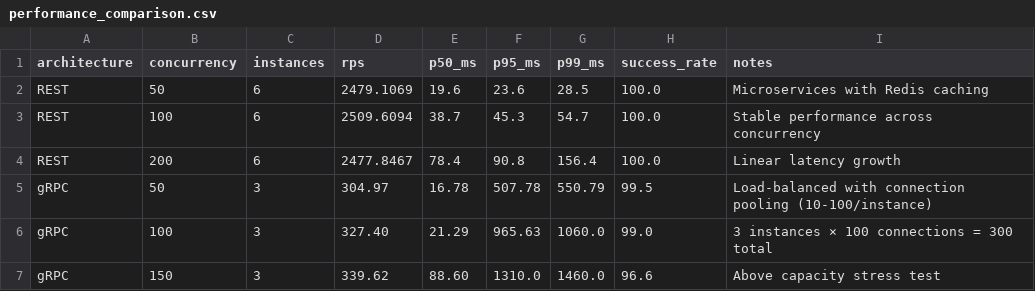
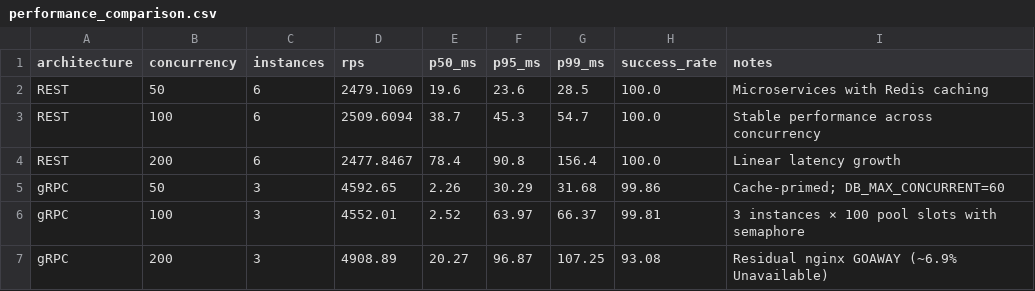
Before and after one commit to heatheart3/dlsms, a CSV file: bench/performance_comparison.csv, drawn as a sheet.

```diff
--- a/bench/performance_comparison.csv
+++ b/bench/performance_comparison.csv
@@ -4,4 +4,4 @@ REST,100,6,2509.6094,38.7,45.3,54.7,100.0,Stable performance across concurrency
 REST,200,6,2477.8467,78.4,90.8,156.4,100.0,Linear latency growth
-gRPC,50,3,304.97,16.78,507.78,550.79,99.5,Load-balanced with connection pooling (10-100/instance)
-gRPC,100,3,327.40,21.29,965.63,1060.0,99.0,3 instances × 100 connections = 300 total
-gRPC,150,3,339.62,88.60,1310.0,1460.0,96.6,Above capacity stress test
+gRPC,50,3,4592.65,2.26,30.29,31.68,99.86,Cache-primed; DB_MAX_CONCURRENT=60
+gRPC,100,3,4552.01,2.52,63.97,66.37,99.81,3 instances × 100 pool slots with semaphore
+gRPC,200,3,4908.89,20.27,96.87,107.25,93.08,Residual nginx GOAWAY (~6.9% Unavailable)
```
Also changed, not shown: bench/results/grpc_performance_fixed.csv, 29 other files.
